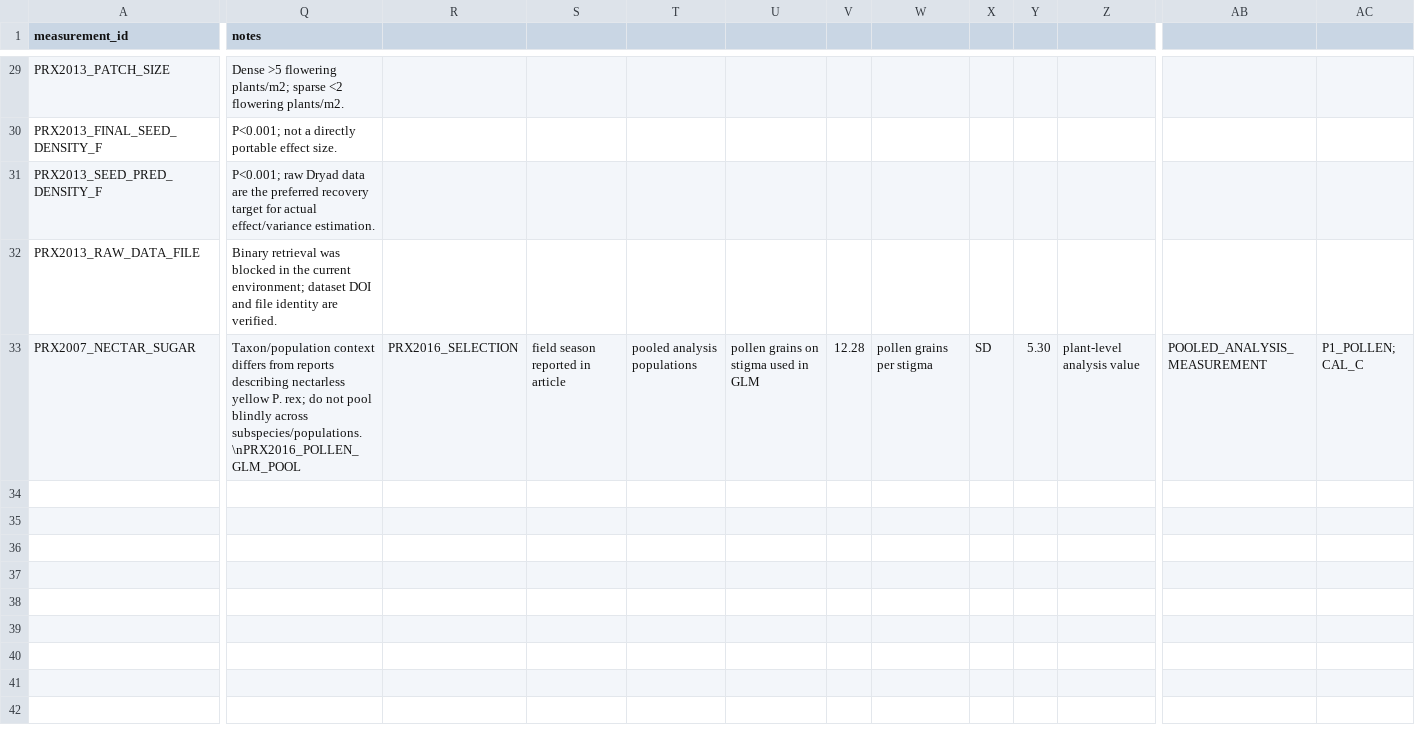
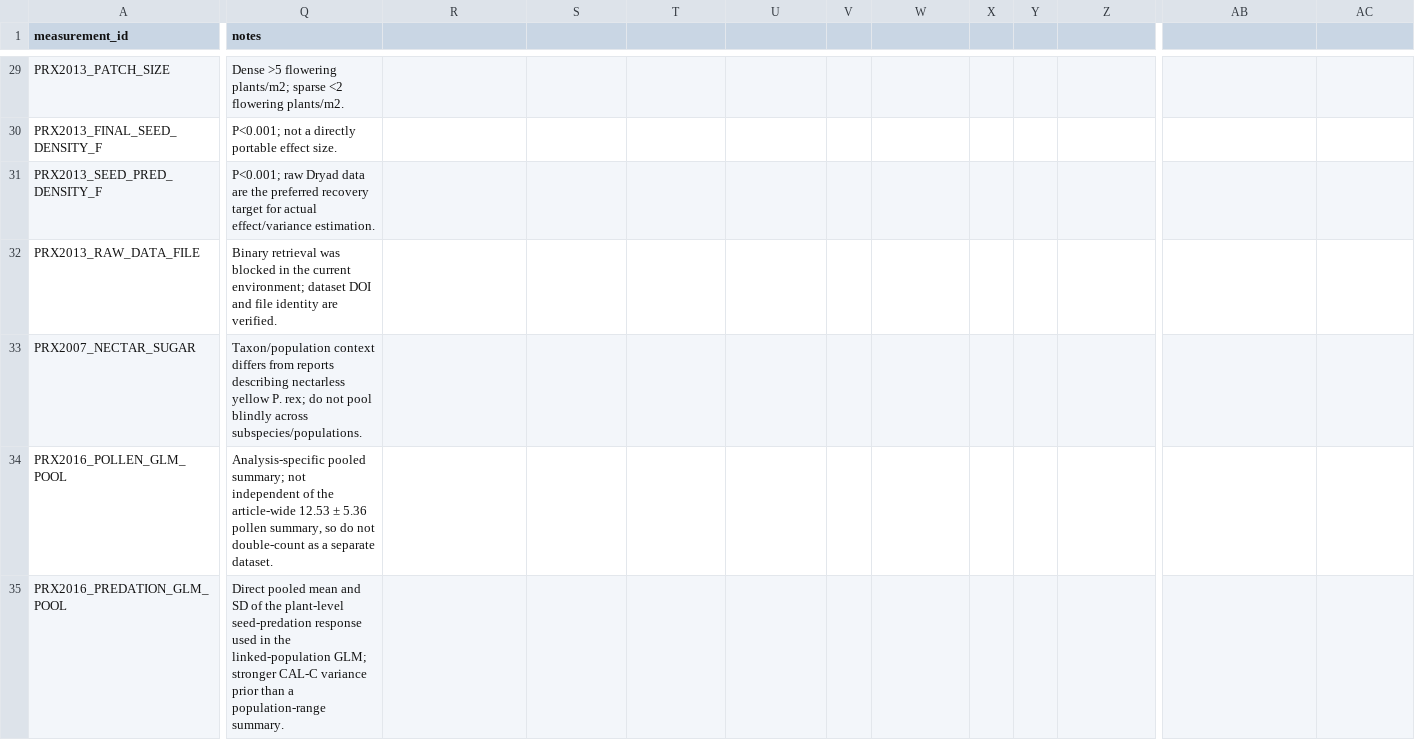
Before and after one commit to zuizui0223/sch, a CSV file: empirical/architecture/PEDICULARIS_PUBLISHED_EMPIRICAL_PRIORS_V1.csv, drawn as a sheet; only a part is shown, gaps mark what is left out; rows hold the shown columns only; the diff covers the shown part only; the diff names each change by its address in the sheet, - before the commit and + after, or states it on an @@ line.

Commit message:
Repair published-prior CSV row separators

```diff
--- a/empirical/architecture/PEDICULARIS_PUBLISHED_EMPIRICAL_PRIORS_V1.csv
+++ b/empirical/architecture/PEDICULARIS_PUBLISHED_EMPIRICAL_PRIORS_V1.csv
-Q33 (notes): …blindly across subspecies/populations.\nPRX2016_POLLEN_GLM_POOL
+Q33 (notes): …blindly across subspecies/populations.
-R33: PRX2016_SELECTION
+R33: (empty)
-S33: field season reported in article
+S33: (empty)
-T33: pooled analysis populations
+T33: (empty)
-U33: pollen grains on stigma used in GLM
+U33: (empty)
-V33: 12.28
+V33: (empty)
-W33: pollen grains per stigma
+W33: (empty)
-X33: SD
+X33: (empty)
-Y33: 5.30
+Y33: (empty)
-Z33: plant-level analysis value
+Z33: (empty)
-AB33: POOLED_ANALYSIS_MEASUREMENT
+AB33: (empty)
-AC33: P1_POLLEN; CAL_C
+AC33: (empty)
+row 34: PRX2016_POLLEN_GLM_POOL | Analysis-specific pooled summary; not independent of the article-wide 12.53 ± 5.36 pollen summary, so do not double-count as a separate dataset.
+row 35: PRX2016_PREDATION_GLM_POOL | Direct pooled mean and SD of the plant-level seed-predation response used in the linked-population GLM; stronger CAL-C variance prior than a population-range summary.
```
Also changed, not shown: 19 edited cells elsewhere in this file.
